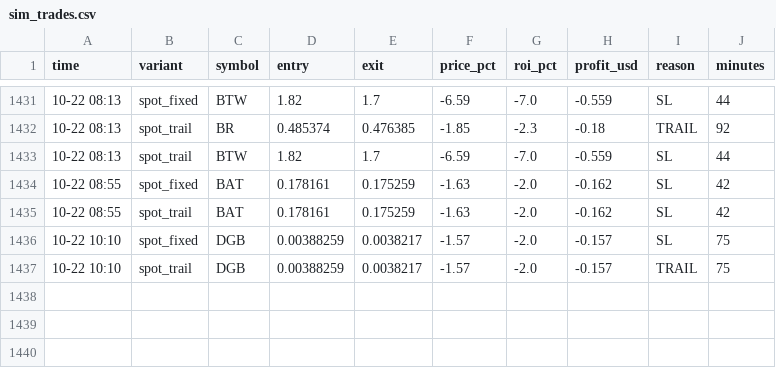
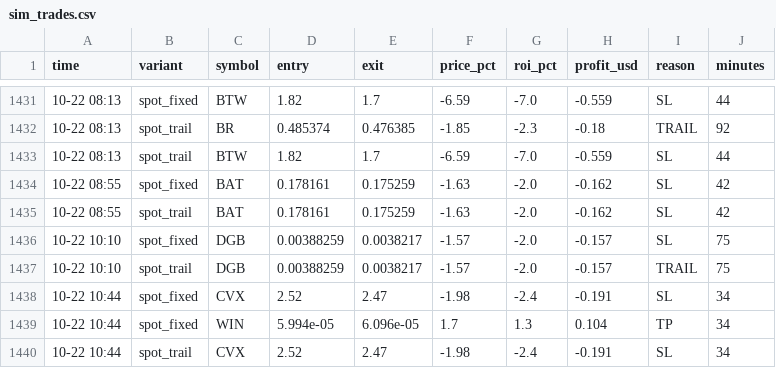
Before and after one commit to Ehsan2893/top1000.py, a CSV file: sim_trades.csv, drawn as a sheet; only a part is shown, gaps mark what is left out; the diff names each change by its address in the sheet, - before the commit and + after, or states it on an @@ line.

```diff
--- a/sim_trades.csv
+++ b/sim_trades.csv
+row 1438: 10-22 10:44 | spot_fixed | CVX | 2.52 | 2.47 | -1.98 | -2.4 | -0.191 | SL | 34
+row 1439: 10-22 10:44 | spot_fixed | WIN | 5.994e-05 | 6.096e-05 | 1.7 | 1.3 | 0.104 | TP | 34
+row 1440: 10-22 10:44 | spot_trail | CVX | 2.52 | 2.47 | -1.98 | -2.4 | -0.191 | SL | 34
```
Also changed, not shown: 2 other files.
